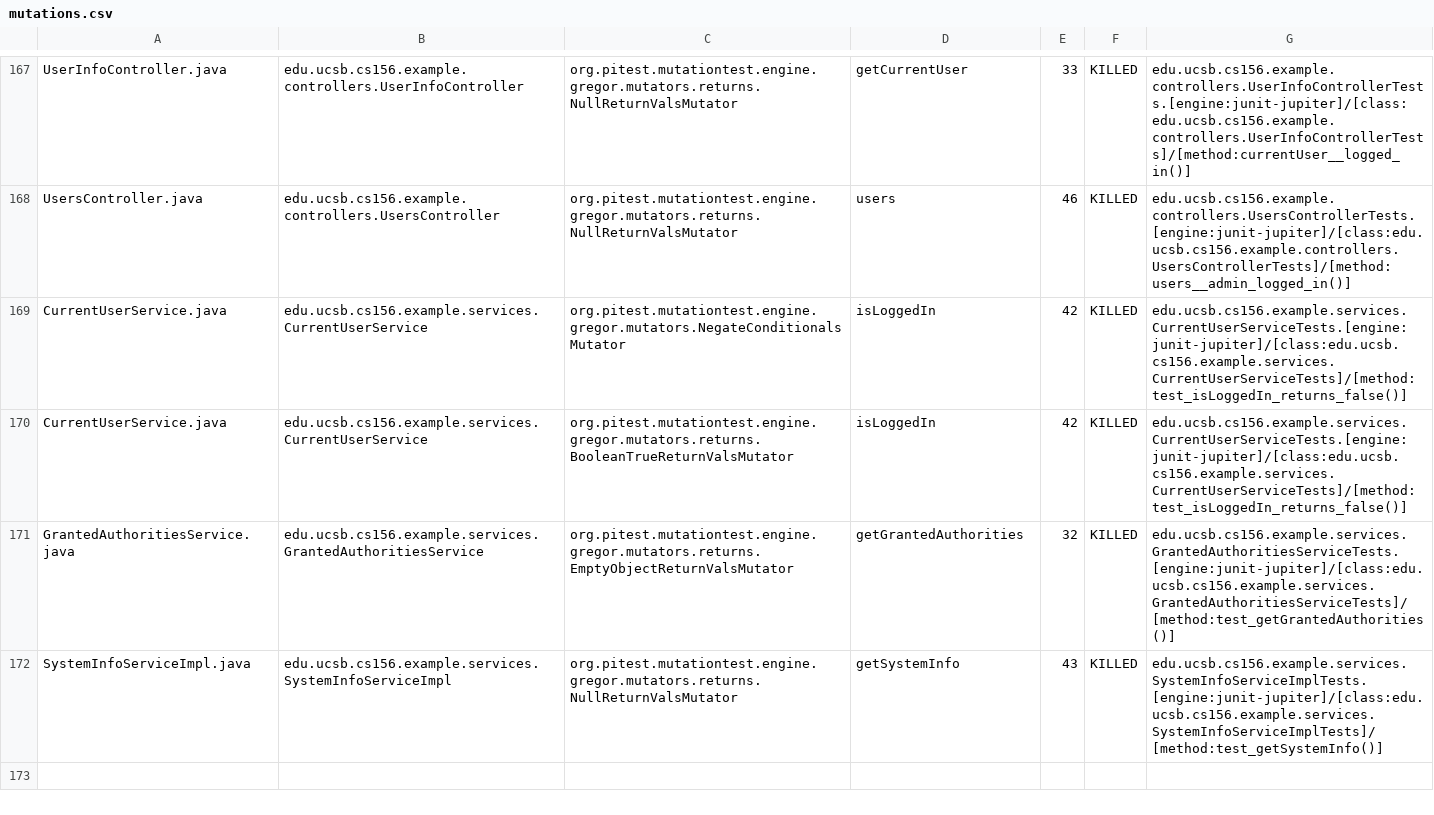
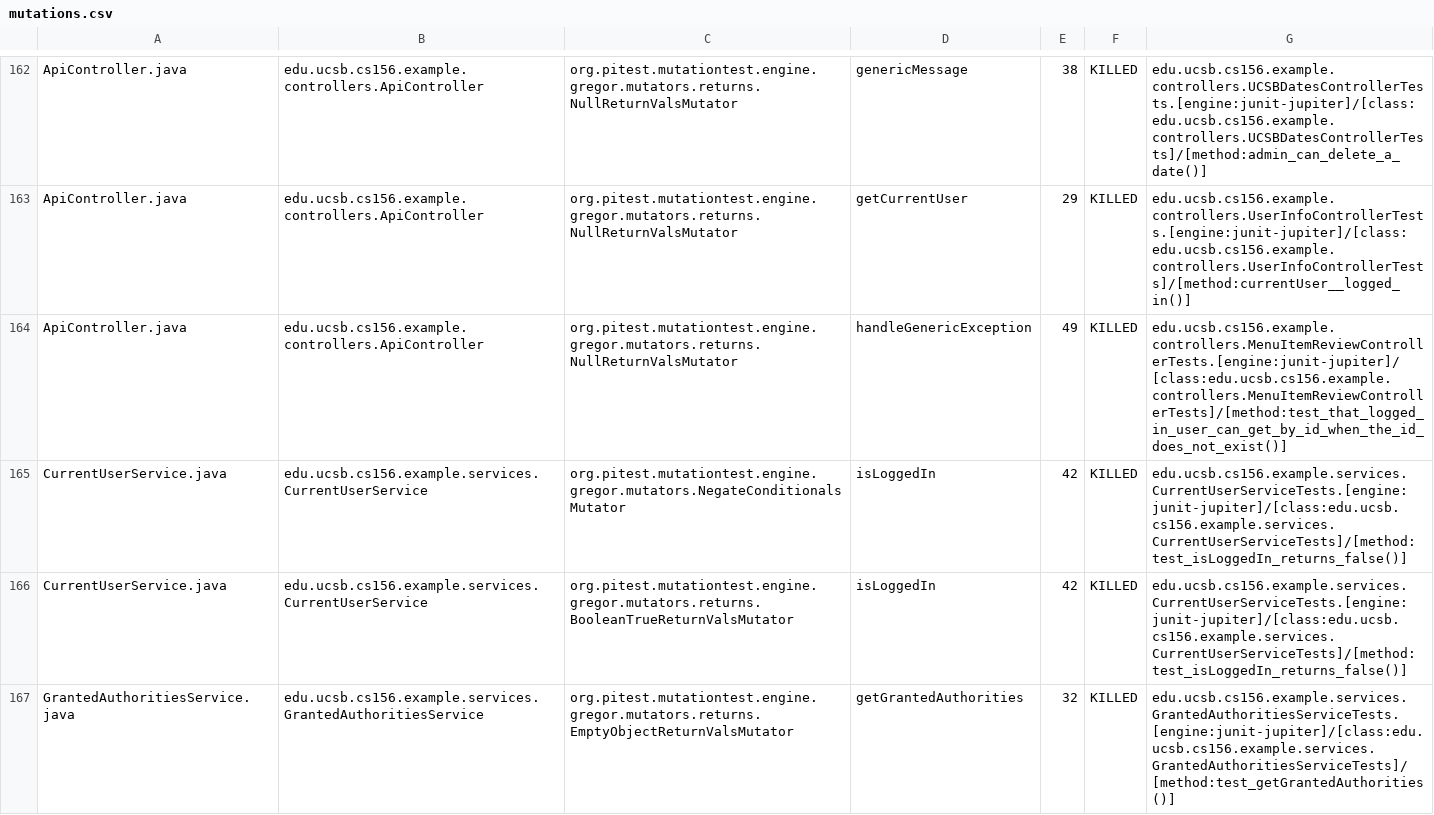
Before and after one commit to ucsb-cs156-s24/team03-s24-4pm-7, a CSV file: prs/111/pitest/mutations.csv, drawn as a sheet; only a part is shown, gaps mark what is left out; the shorter side is filled out with more unchanged rows; addresses are those after the commit; the diff covers the shown part only; the diff names each change by its address in the sheet, - before the commit and + after, or states it on an @@ line.

Commit message:
Deploying to gh-pages from @ ucsb-cs156-s24/team03-s24-4pm-7@b87eb8b90ce699d7cb7fec0718985acf3b4c343c 🚀

```diff
--- a/prs/111/pitest/mutations.csv
+++ b/prs/111/pitest/mutations.csv
-A162: UserInfoController.java
+A162: ApiController.java
-B162: edu.ucsb.cs156.example.controllers.UserInfoController
+B162: edu.ucsb.cs156.example.controllers.ApiController
-D162: getCurrentUser
+D162: genericMessage
-E162: 33
+E162: 38
-G162: edu.ucsb.cs156.example.controllers.UserInfoControllerTests.[engine:junit-jupiter]/[class:edu.ucsb.cs156.example.controllers.UserInfoControllerTests]/[method:currentUser__logged_in()]
+G162: edu.ucsb.cs156.example.controllers.UCSBDatesControllerTests.[engine:junit-jupiter]/[class:edu.ucsb.cs156.example.controllers.UCSBDatesControllerTests]/[method:admin_can_delete_a_date()]
@@ row 2 moved to row 163: ApiController.java @@
-A164: UsersController.java
+A164: ApiController.java
-B164: edu.ucsb.cs156.example.controllers.UsersController
+B164: edu.ucsb.cs156.example.controllers.ApiController
-D164: users
+D164: handleGenericException
-E164: 46
+E164: 49
-G164: edu.ucsb.cs156.example.controllers.UsersControllerTests.[engine:junit-jupiter]/[class:edu.ucsb.cs156.example.controllers.UsersControllerTests]/[method:users__admin_logged_in()]
+G164: edu.ucsb.cs156.example.controllers.MenuItemReviewControllerTests.[engine:junit-jupiter]/[class:edu.ucsb.cs156.example.controllers.MenuItemReviewControllerTests]/[method:test_that_logged_in_user_can_get_by_id_when_the_id_does_not_exist()]
```
Also changed, not shown: 2 added rows, 2 removed rows, 106 moved rows and 4 edited cells elsewhere in this file, 18 other files.
